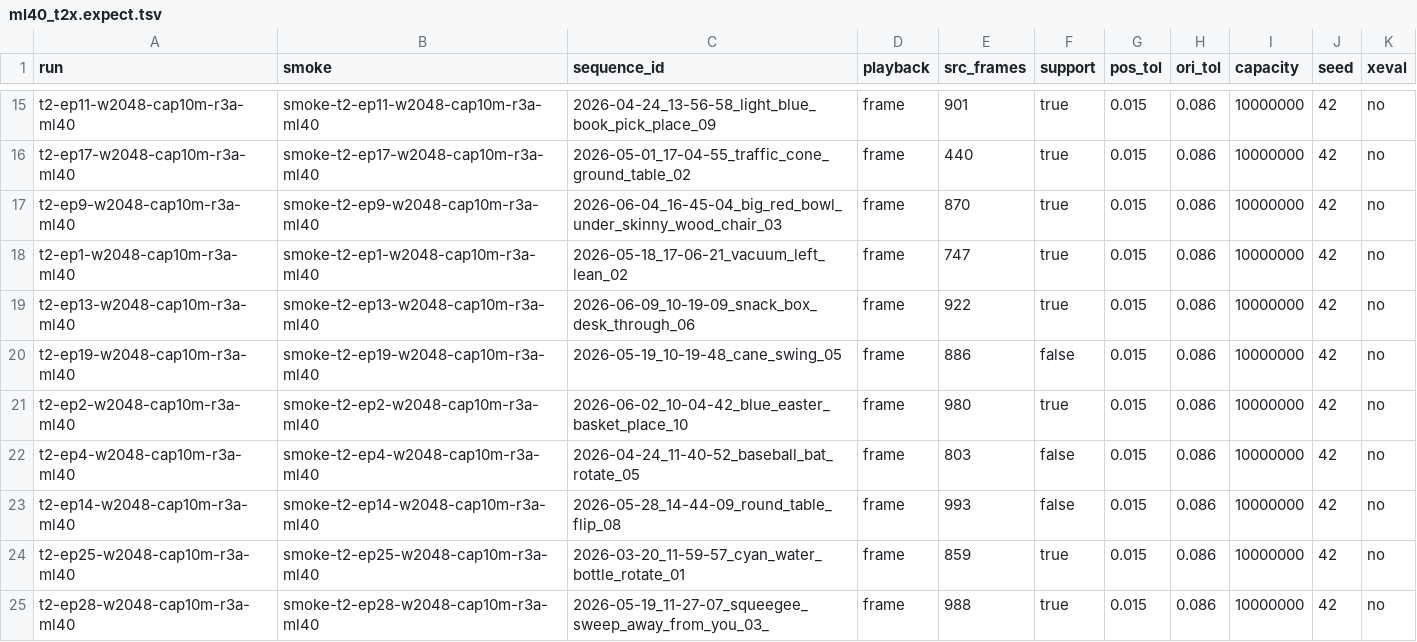
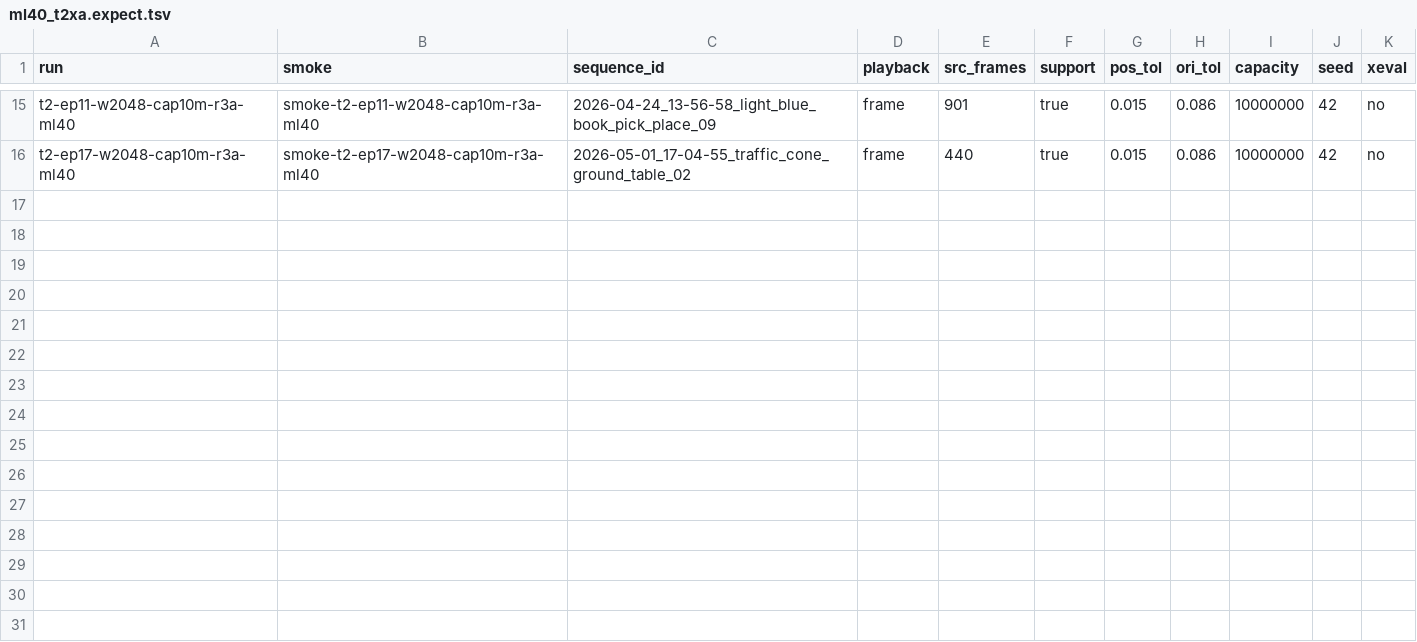
Before and after one commit to Manifold-ai/maniphys_lab_v2d_challenge, a TSV file: stages/policy/queues/ml40_t2xa.expect.tsv (was stages/policy/queues/ml40_t2x.expect.tsv), drawn as a sheet; only a part is shown, gaps mark what is left out.

```diff
--- a/stages/policy/queues/ml40_t2x.expect.tsv
+++ b/stages/policy/queues/ml40_t2xa.expect.tsv
@@ -16,10 +16 @@ t2-ep11-w2048-cap10m-r3a-ml40	smoke-t2-ep11-w2048-cap10m-r3a-ml40	2026-04-24_13-
 t2-ep17-w2048-cap10m-r3a-ml40	smoke-t2-ep17-w2048-cap10m-r3a-ml40	2026-05-01_17-04-55_traffic_cone_ground_table_02	frame	440	true	0.015	0.086	10000000	42	no
-t2-ep9-w2048-cap10m-r3a-ml40	smoke-t2-ep9-w2048-cap10m-r3a-ml40	2026-06-04_16-45-04_big_red_bowl_under_skinny_wood_chair_03	frame	870	true	0.015	0.086	10000000	42	no
-t2-ep1-w2048-cap10m-r3a-ml40	smoke-t2-ep1-w2048-cap10m-r3a-ml40	2026-05-18_17-06-21_vacuum_left_lean_02	frame	747	true	0.015	0.086	10000000	42	no
-t2-ep13-w2048-cap10m-r3a-ml40	smoke-t2-ep13-w2048-cap10m-r3a-ml40	2026-06-09_10-19-09_snack_box_desk_through_06	frame	922	true	0.015	0.086	10000000	42	no
-t2-ep19-w2048-cap10m-r3a-ml40	smoke-t2-ep19-w2048-cap10m-r3a-ml40	2026-05-19_10-19-48_cane_swing_05	frame	886	false	0.015	0.086	10000000	42	no
-t2-ep2-w2048-cap10m-r3a-ml40	smoke-t2-ep2-w2048-cap10m-r3a-ml40	2026-06-02_10-04-42_blue_easter_basket_place_10	frame	980	true	0.015	0.086	10000000	42	no
-t2-ep4-w2048-cap10m-r3a-ml40	smoke-t2-ep4-w2048-cap10m-r3a-ml40	2026-04-24_11-40-52_baseball_bat_rotate_05	frame	803	false	0.015	0.086	10000000	42	no
-t2-ep14-w2048-cap10m-r3a-ml40	smoke-t2-ep14-w2048-cap10m-r3a-ml40	2026-05-28_14-44-09_round_table_flip_08	frame	993	false	0.015	0.086	10000000	42	no
-t2-ep25-w2048-cap10m-r3a-ml40	smoke-t2-ep25-w2048-cap10m-r3a-ml40	2026-03-20_11-59-57_cyan_water_bottle_rotate_01	frame	859	true	0.015	0.086	10000000	42	no
-t2-ep28-w2048-cap10m-r3a-ml40	smoke-t2-ep28-w2048-cap10m-r3a-ml40	2026-05-19_11-27-07_squeegee_sweep_away_from_you_03_	frame	988	true	0.015	0.086	10000000	42	no
```
Also changed, not shown: stages/evaluate/exports/cand_t3_t3p_mf4090.tsv, 29 other files.
